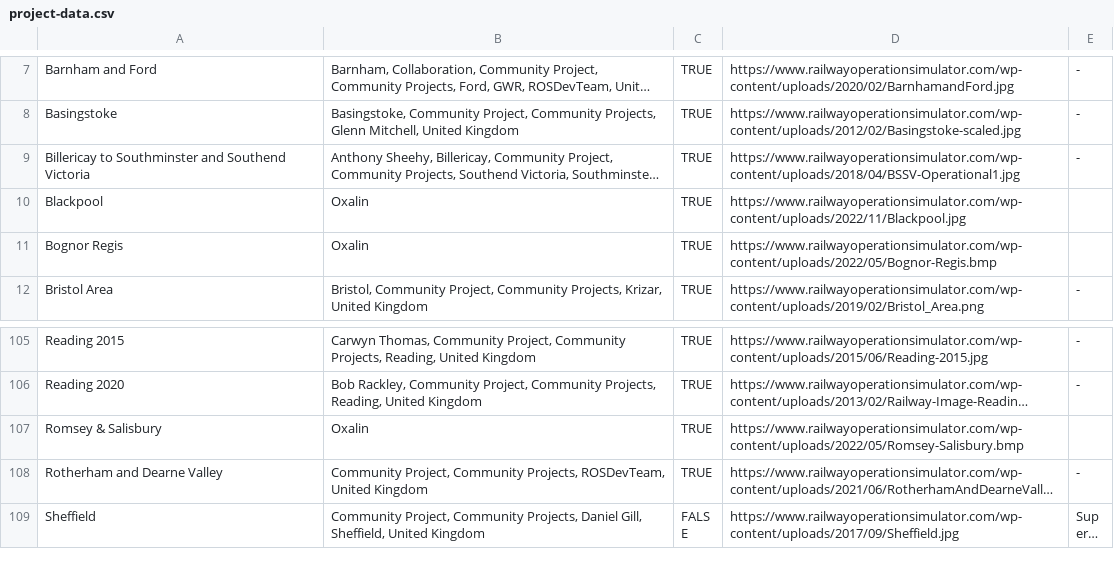
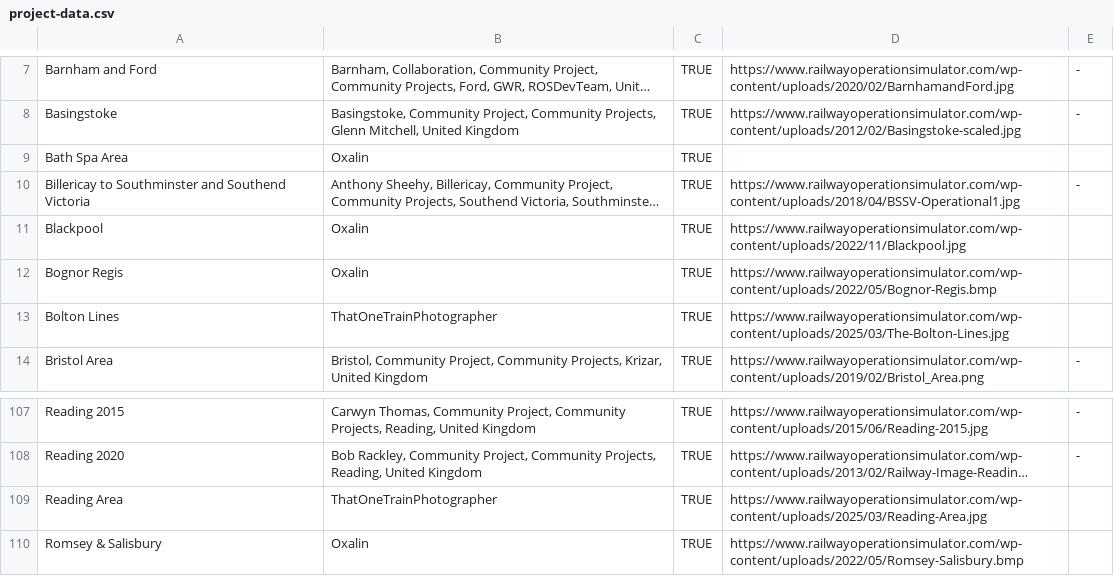
Before and after one commit to Railway-Op-Sim/ROS-Project-Map, a CSV file: data/project-data.csv, drawn as a sheet; only a part is shown, gaps mark what is left out; the shorter side is filled out with more unchanged rows; long unchanged cells end in …; the diff names each change by its address in the sheet, - before the commit and + after, or states it on an @@ line.

Commit message:
Updated data file

```diff
--- a/data/project-data.csv
+++ b/data/project-data.csv
+row 9: Bath Spa Area | Oxalin | TRUE
+row 13: Bolton Lines | ThatOneTrainPhotographer | TRUE | https://www.railwayoperationsimulator.com/wp-content/uploads/2025/03/The-Bolton-Lines.jpg
+row 109: Reading Area | ThatOneTrainPhotographer | TRUE | https://www.railwayoperationsimulator.com/wp-content/uploads/2025/03/Reading-Area.jpg
```
